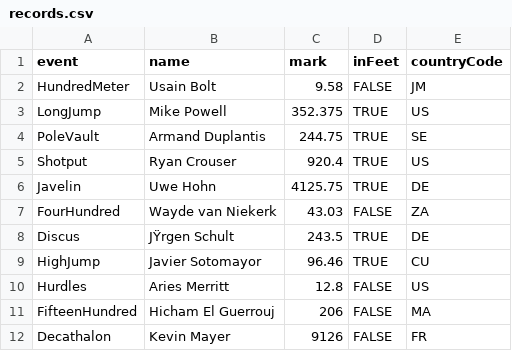
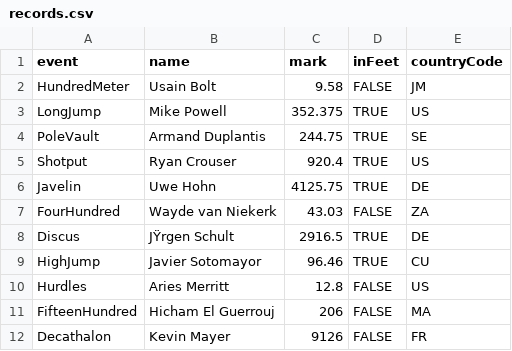
Before and after one commit to BigGameProductions/TrackMayhem2, a CSV file: Track Mayhem/Assets/StreamingAssets/records.csv, drawn as a sheet.

```diff
--- a/Track Mayhem/Assets/StreamingAssets/records.csv
+++ b/Track Mayhem/Assets/StreamingAssets/records.csv
@@ -7,3 +7,3 @@ Javelin,Uwe Hohn,4125.75,TRUE,DE
 FourHundred,Wayde van Niekerk,43.03,FALSE,ZA
-Discus,JŸrgen Schult,243.5,TRUE,DE
+Discus,JŸrgen Schult,2916.5,TRUE,DE
 HighJump,Javier Sotomayor,96.46,TRUE,CU
```
Also changed, not shown: 25 other files.
